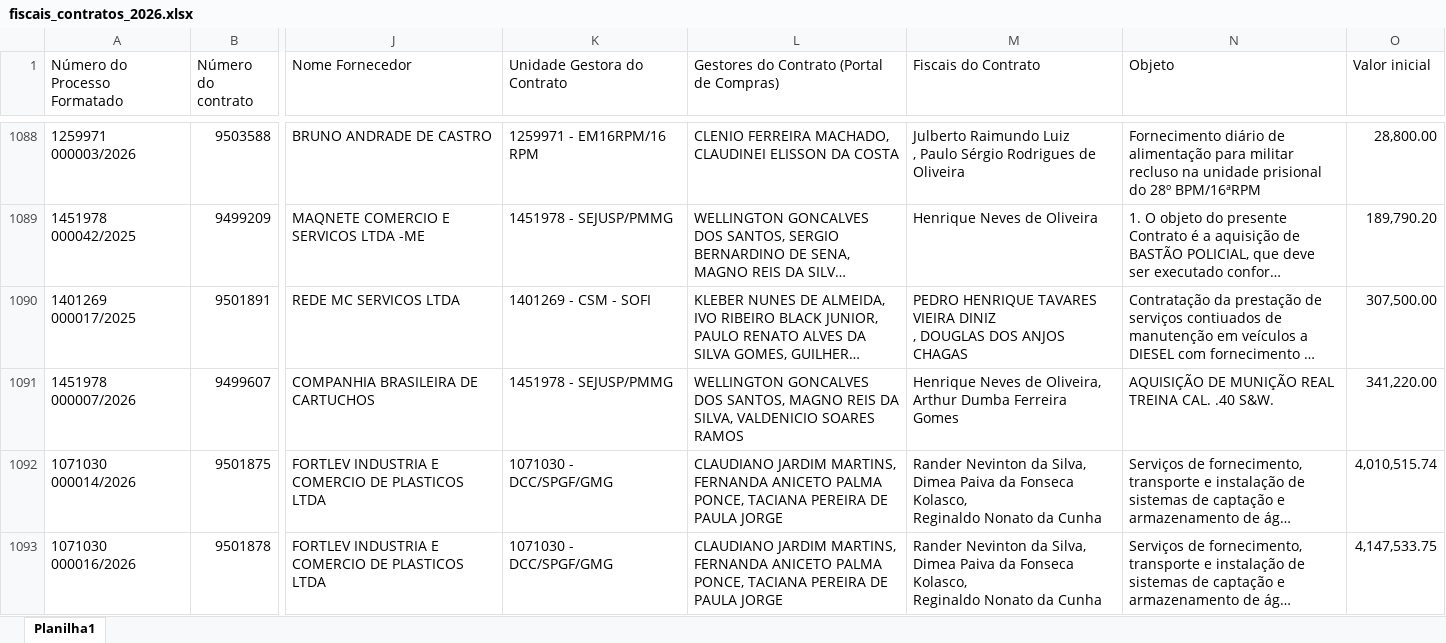
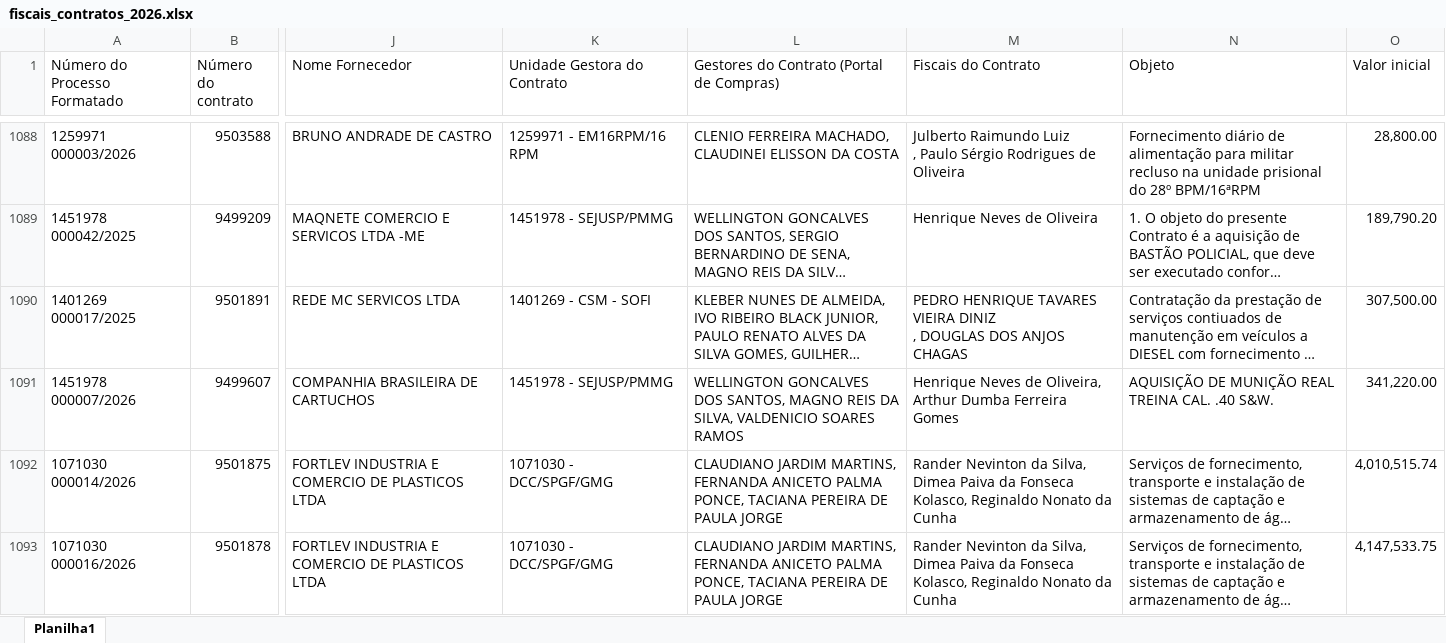
Before and after one commit to transparencia-mg/fiscais_contratos, an Excel workbook: upload/fiscais_contratos_2026.xlsx, sheet Planilha1, drawn as a sheet; only a part is shown, gaps mark what is left out; long unchanged cells end in …; values as stored, in another font and other column widths than the file's, no borders; the diff covers the shown part only; the diff names each change by its address in the sheet, - before the commit and + after, or states it on an @@ line.

Commit message:
Add files via upload

```diff
--- a/upload/fiscais_contratos_2026.xlsx (sheet Planilha1)
+++ b/upload/fiscais_contratos_2026.xlsx (sheet Planilha1)
-M1092:M1093 (Fiscais do Contrato): …da Cunha
+M1092:M1093 (Fiscais do Contrato): …da Cunha
```
Also changed, not shown: 3 edited cells elsewhere in this sheet.
